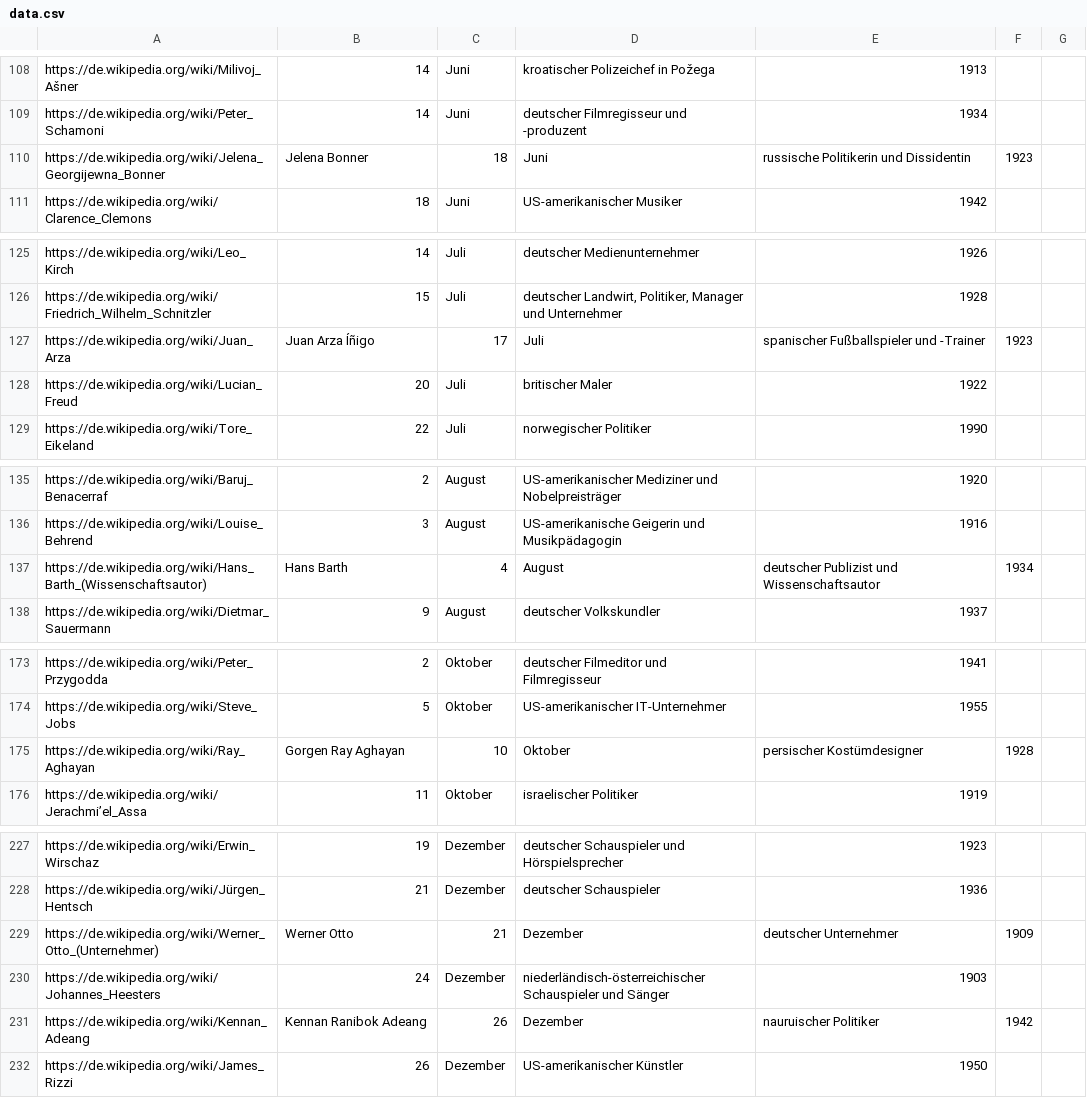
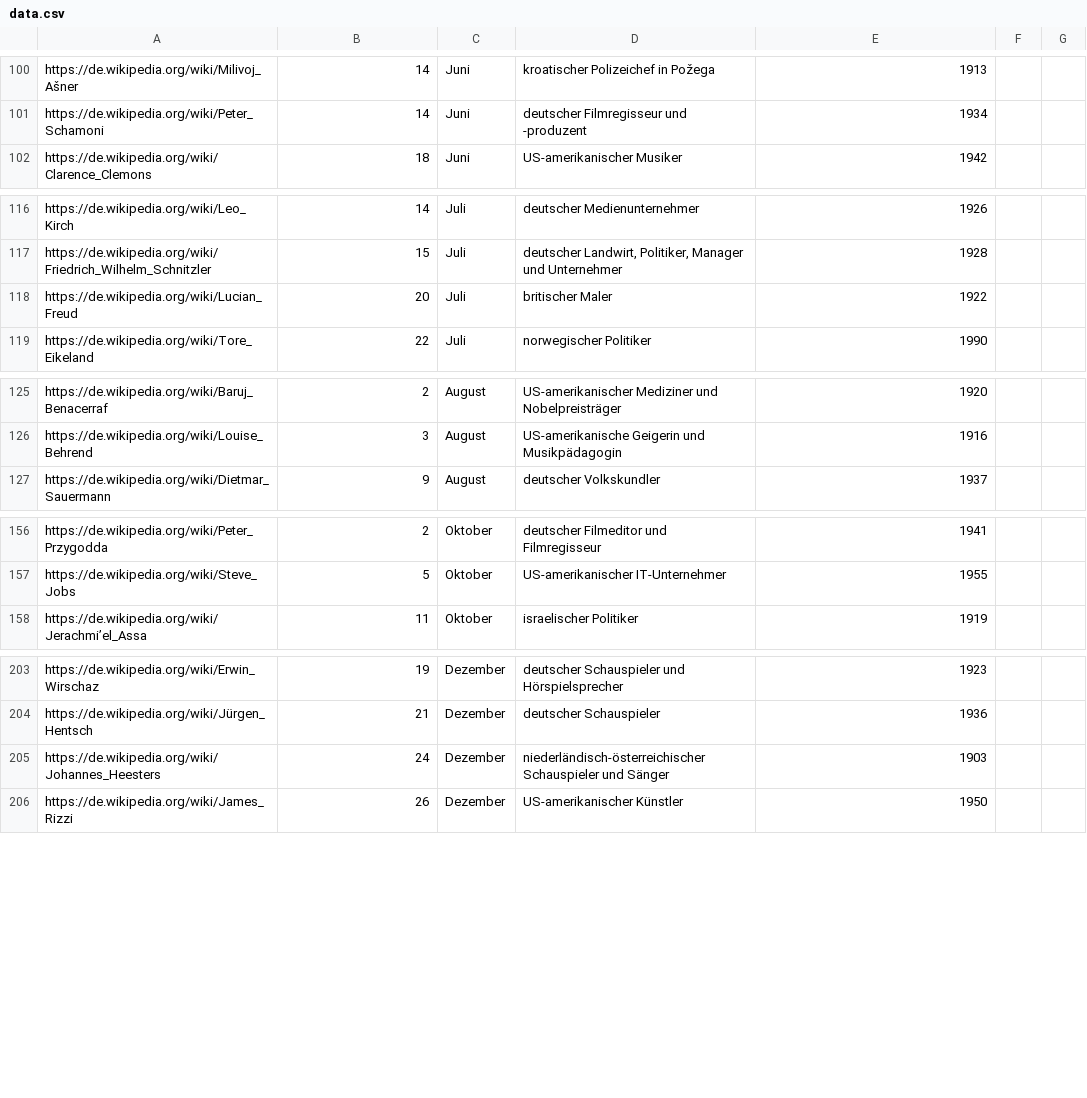
Before and after one commit to acdh-oeaw/Teaching_CBS4DH, a CSV file: exercise/lecture3/data.csv, drawn as a sheet; only a part is shown, gaps mark what is left out; the diff covers the shown part only; the diff names each change by its address in the sheet, - before the commit and + after, or states it on an @@ line.

```diff
--- a/exercise/lecture3/data.csv
+++ b/exercise/lecture3/data.csv
-row 110: https://de.wikipedia.org/wiki/Jelena_Georgijewna_Bonner | Jelena Bonner | 18 | Juni | russische Politikerin und Dissidentin | 1923
-row 127: https://de.wikipedia.org/wiki/Juan_Arza | Juan Arza Íñigo | 17 | Juli | spanischer Fußballspieler und -Trainer | 1923
-row 137: https://de.wikipedia.org/wiki/Hans_Barth_(Wissenschaftsautor) | Hans Barth | 4 | August | deutscher Publizist und Wissenschaftsautor | 1934
-row 175: https://de.wikipedia.org/wiki/Ray_Aghayan | Gorgen Ray Aghayan | 10 | Oktober | persischer Kostümdesigner | 1928
-row 229: https://de.wikipedia.org/wiki/Werner_Otto_(Unternehmer) | Werner Otto | 21 | Dezember | deutscher Unternehmer | 1909
-row 231: https://de.wikipedia.org/wiki/Kennan_Adeang | Kennan Ranibok Adeang | 26 | Dezember | nauruischer Politiker | 1942
```
Also changed, not shown: 20 removed rows and 5 edited cells elsewhere in this file.
